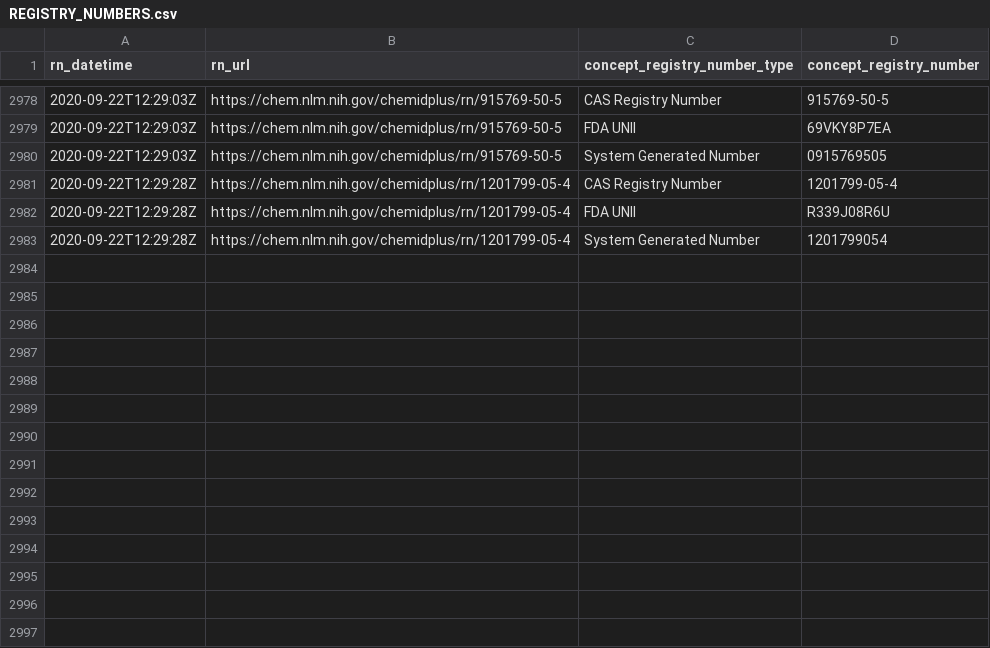
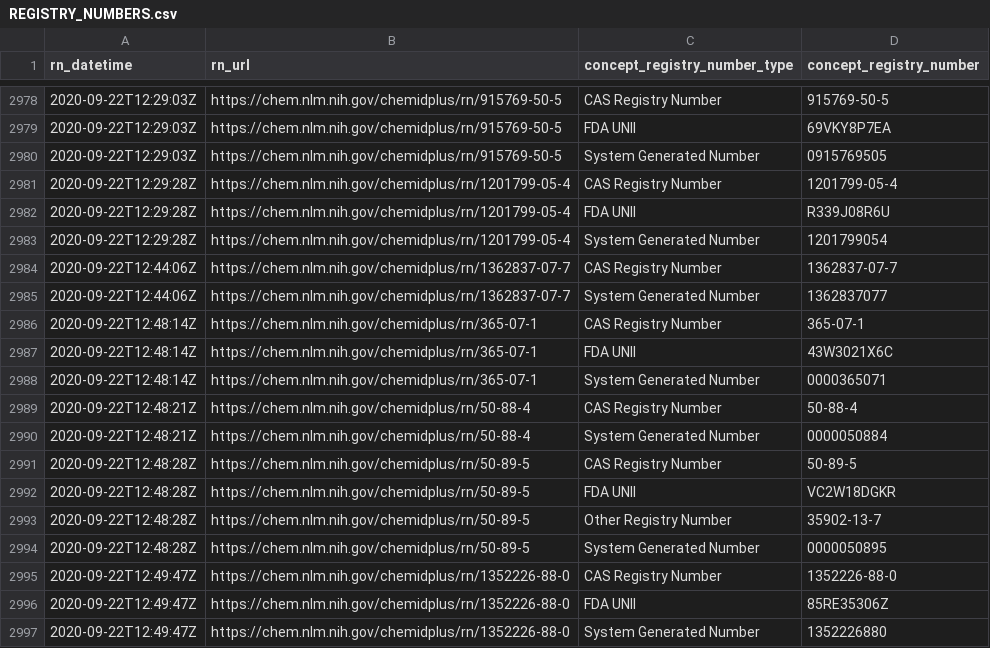
Before and after one commit to meerapatelmd/chemidplusSearchData, a CSV file: data-raw/REGISTRY_NUMBERS.csv, drawn as a sheet; only a part is shown, gaps mark what is left out; the diff names each change by its address in the sheet, - before the commit and + after, or states it on an @@ line.

Commit message:
automated data refresh

```diff
--- a/data-raw/REGISTRY_NUMBERS.csv
+++ b/data-raw/REGISTRY_NUMBERS.csv
+row 2984: 2020-09-22T12:44:06Z | https://chem.nlm.nih.gov/chemidplus/rn/1362837-07-7 | CAS Registry Number | 1362837-07-7
+row 2985: 2020-09-22T12:44:06Z | https://chem.nlm.nih.gov/chemidplus/rn/1362837-07-7 | System Generated Number | 1362837077
+row 2986: 2020-09-22T12:48:14Z | https://chem.nlm.nih.gov/chemidplus/rn/365-07-1 | CAS Registry Number | 365-07-1
+row 2987: 2020-09-22T12:48:14Z | https://chem.nlm.nih.gov/chemidplus/rn/365-07-1 | FDA UNII | 43W3021X6C
+row 2988: 2020-09-22T12:48:14Z | https://chem.nlm.nih.gov/chemidplus/rn/365-07-1 | System Generated Number | 0000365071
+row 2989: 2020-09-22T12:48:21Z | https://chem.nlm.nih.gov/chemidplus/rn/50-88-4 | CAS Registry Number | 50-88-4
+row 2990: 2020-09-22T12:48:21Z | https://chem.nlm.nih.gov/chemidplus/rn/50-88-4 | System Generated Number | 0000050884
+row 2991: 2020-09-22T12:48:28Z | https://chem.nlm.nih.gov/chemidplus/rn/50-89-5 | CAS Registry Number | 50-89-5
+row 2992: 2020-09-22T12:48:28Z | https://chem.nlm.nih.gov/chemidplus/rn/50-89-5 | FDA UNII | VC2W18DGKR
+row 2993: 2020-09-22T12:48:28Z | https://chem.nlm.nih.gov/chemidplus/rn/50-89-5 | Other Registry Number | 35902-13-7
+row 2994: 2020-09-22T12:48:28Z | https://chem.nlm.nih.gov/chemidplus/rn/50-89-5 | System Generated Number | 0000050895
+row 2995: 2020-09-22T12:49:47Z | https://chem.nlm.nih.gov/chemidplus/rn/1352226-88-0 | CAS Registry Number | 1352226-88-0
+row 2996: 2020-09-22T12:49:47Z | https://chem.nlm.nih.gov/chemidplus/rn/1352226-88-0 | FDA UNII | 85RE35306Z
+row 2997: 2020-09-22T12:49:47Z | https://chem.nlm.nih.gov/chemidplus/rn/1352226-88-0 | System Generated Number | 1352226880
```
Also changed, not shown: data-raw/CLASSIFICATION.csv, data-raw/RN_URL_VALIDITY.csv, 17 other files.
